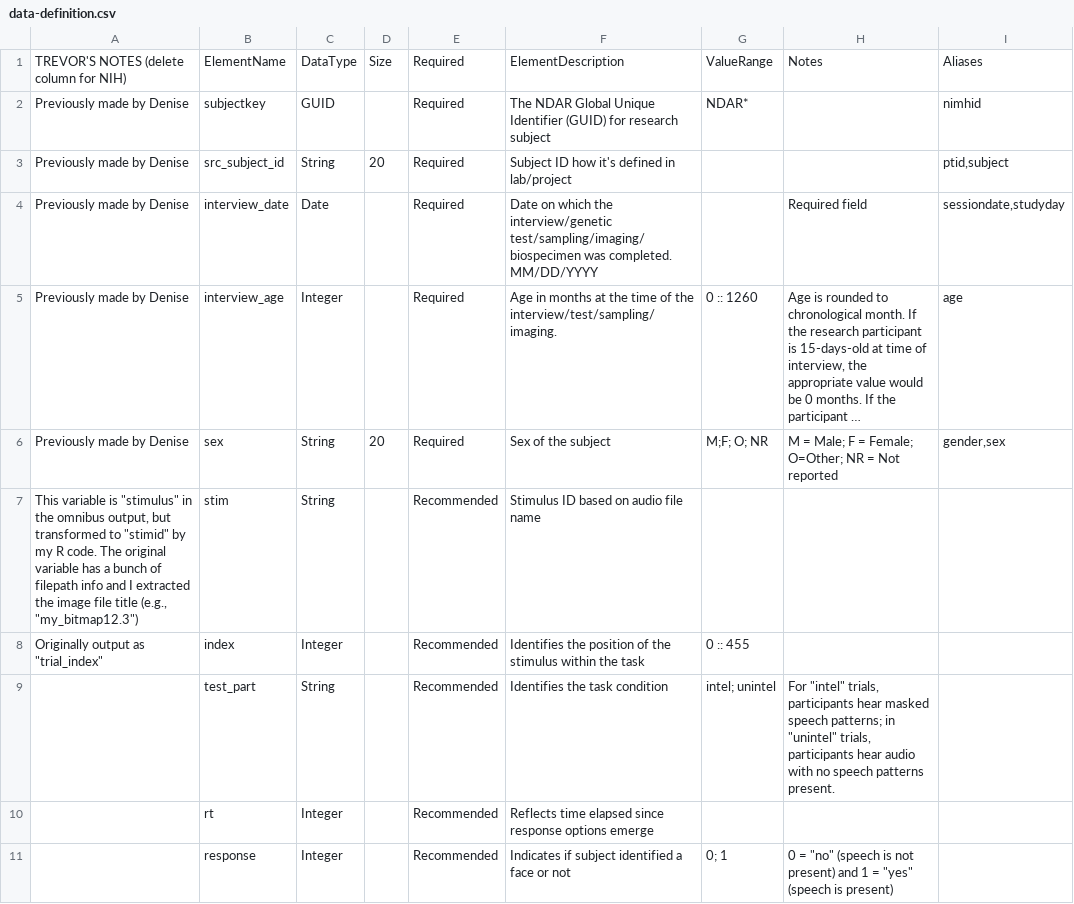
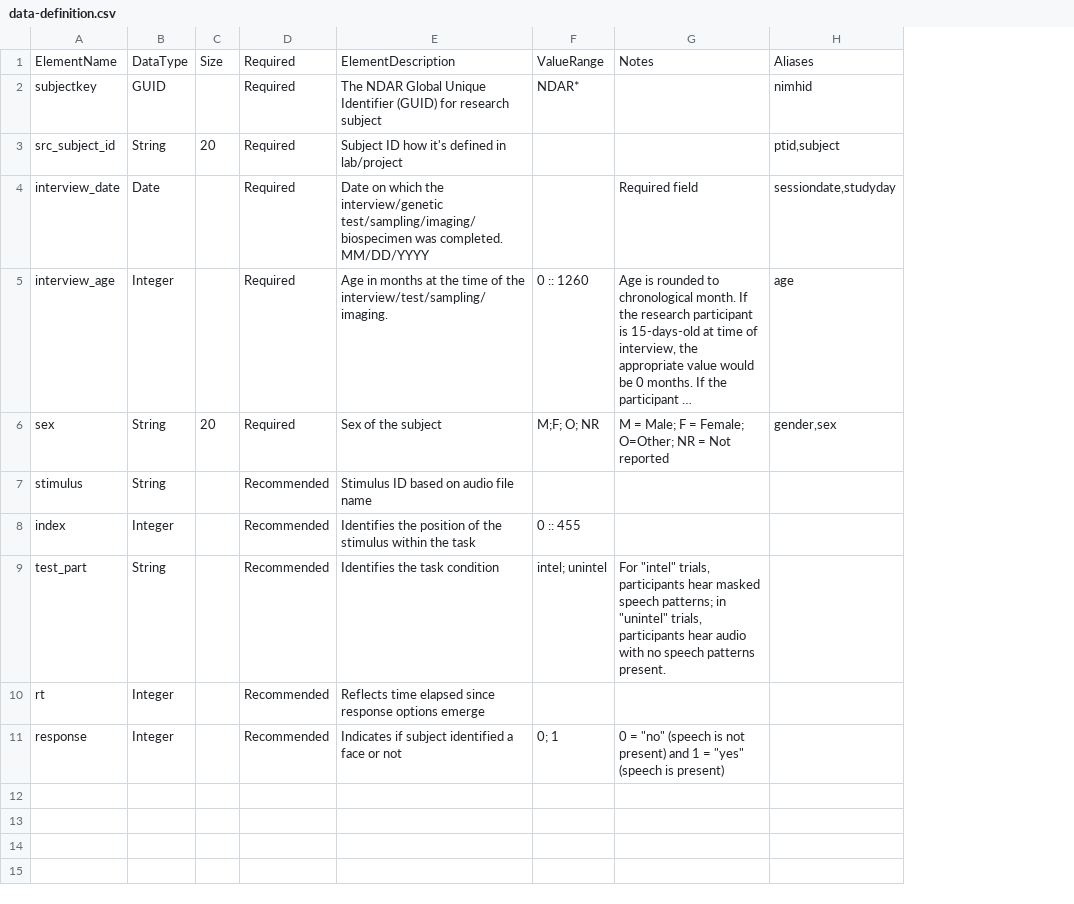
Before and after one commit to belieflab/sineWaveSpeech, a CSV file: nda/data-definition.csv, drawn as a sheet; long unchanged cells end in …; removed rows and columns are numbered as before the commit, all else as after; the diff names each change by its address in the sheet, - before the commit and + after, or states it on an @@ line.

Commit message:
submitted data-definition.csv to NDA

```diff
--- a/nda/data-definition.csv
+++ b/nda/data-definition.csv
-column A, rows 1-8: TREVOR'S NOTES (delete column for NIH) | Previously made by Denise | Previously made by Denise | Previously made by Denise | Previously made by Denise | Previously made by Denise | This variable is "stimulus" in the omnibus output, but transformed to "stimid" by my R code. The original variable has a bunch of filepath info and I extracted the image file title (e.g., "my_bitmap12.3") | Originally output as "trial_index"
-A7: stim
+A7: stimulus
```
Also changed, not shown: 4 other files.
